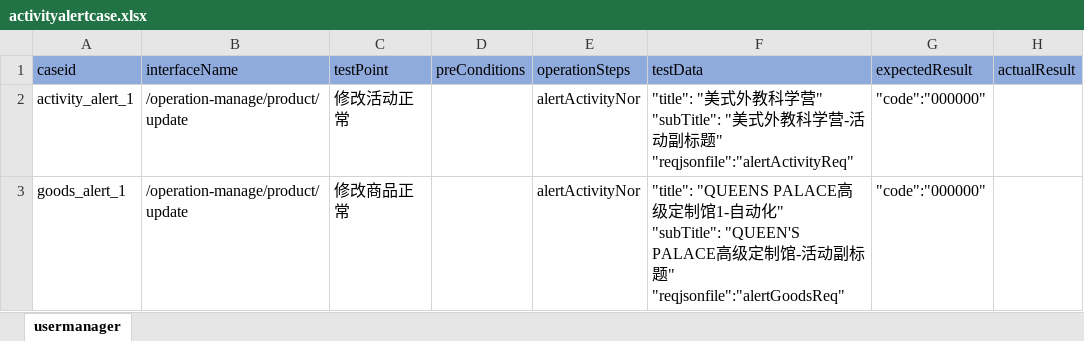
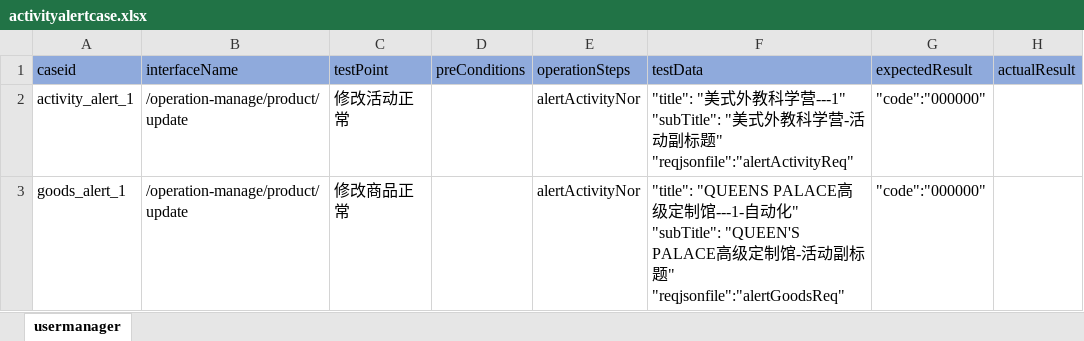
Before and after one commit to litaojun/steamOmTest, an Excel workbook: steamcase/activity/activityalertcase.xlsx, sheet usermanager, drawn as a sheet; values as stored, in another font and other column widths than the file's, no borders; ↵ is a line break in a cell; the diff names each change by its address in the sheet, - before the commit and + after, or states it on an @@ line.

```diff
--- a/steamcase/activity/activityalertcase.xlsx (sheet usermanager)
+++ b/steamcase/activity/activityalertcase.xlsx (sheet usermanager)
-F2 (testData): …学营" ↵ "subTitle": "…
+F2 (testData): …学营---1" ↵ "subTitle": "…
-F3 (testData): …制馆1-自动…
+F3 (testData): …制馆---1-自动…
```
Also changed, not shown: 3 other files.
